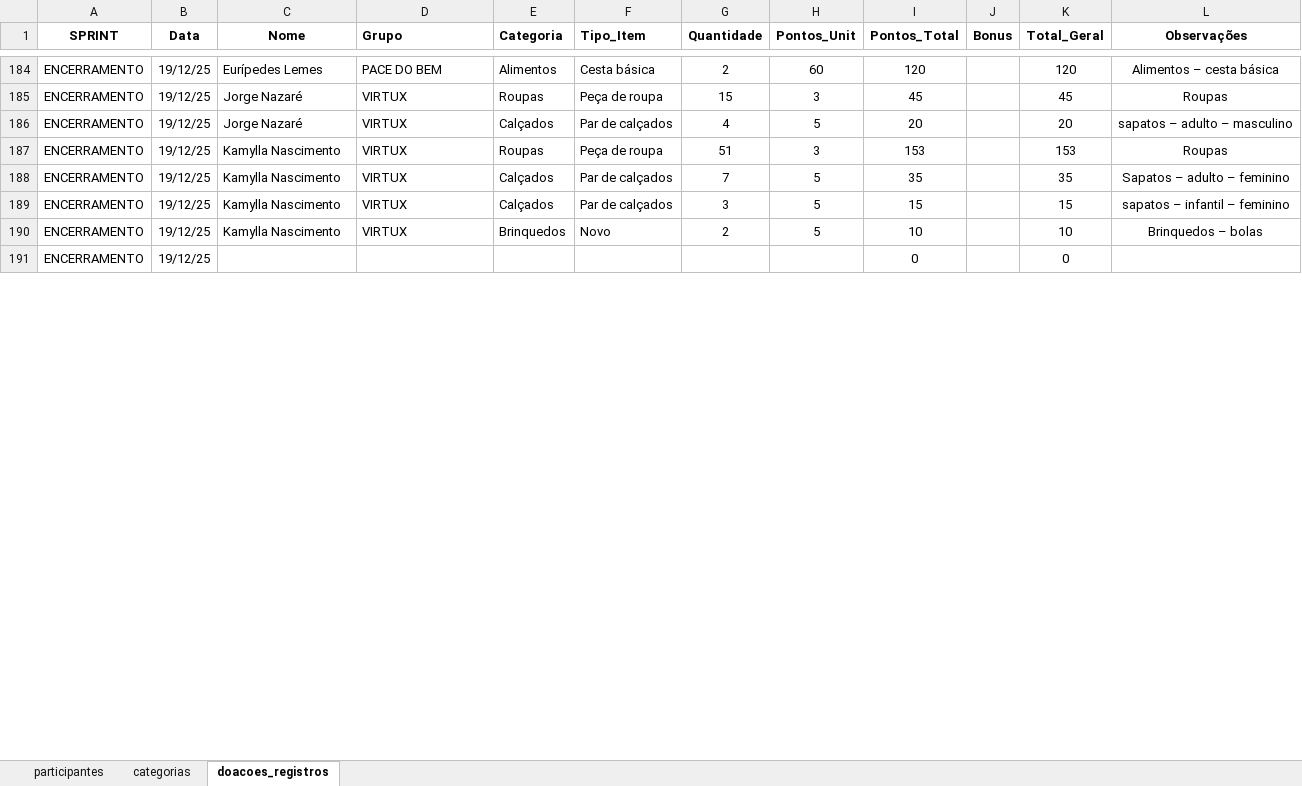
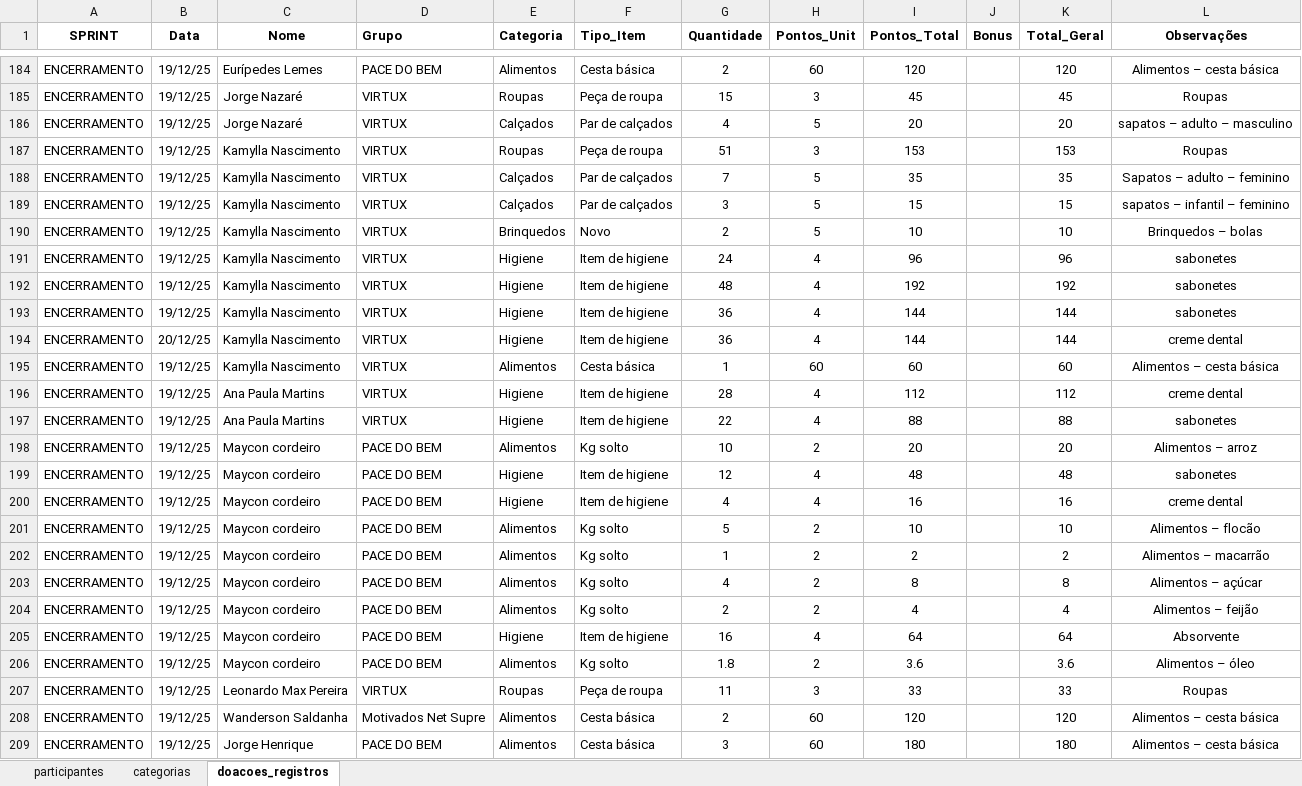
Before and after one commit to Tiagoalvesds/gincana_do_bem, an Excel workbook: planilha_gincana_solidaria.xlsx, sheet doacoes_registros, drawn as a sheet; only a part is shown, gaps mark what is left out; the shorter side is filled out with more unchanged rows; values as stored, in another font and other column widths than the file's, no borders; charts and pictures not drawn; the diff covers the shown part only; the diff names each change by its address in the sheet, - before the commit and + after, or states it on an @@ line.

Commit message:
atuallização_encerramento_19/12/25

```diff
--- a/planilha_gincana_solidaria.xlsx (sheet doacoes_registros)
+++ b/planilha_gincana_solidaria.xlsx (sheet doacoes_registros)
+row 191: ENCERRAMENTO | 19/12/25 | Kamylla Nascimento | VIRTUX | Higiene | Item de higiene | 24 | 4 | 96 |  | 96 | sabonetes
+row 192: ENCERRAMENTO | 19/12/25 | Kamylla Nascimento | VIRTUX | Higiene | Item de higiene | 48 | 4 | 192 |  | 192 | sabonetes
+row 193: ENCERRAMENTO | 19/12/25 | Kamylla Nascimento | VIRTUX | Higiene | Item de higiene | 36 | 4 | 144 |  | 144 | sabonetes
+row 194: ENCERRAMENTO | 20/12/25 | Kamylla Nascimento | VIRTUX | Higiene | Item de higiene | 36 | 4 | 144 |  | 144 | creme dental
+row 195: ENCERRAMENTO | 19/12/25 | Kamylla Nascimento | VIRTUX | Alimentos | Cesta básica | 1 | 60 | 60 |  | 60 | Alimentos – cesta básica
+row 196: ENCERRAMENTO | 19/12/25 | Ana Paula Martins | VIRTUX | Higiene | Item de higiene | 28 | 4 | 112 |  | 112 | creme dental
+row 197: ENCERRAMENTO | 19/12/25 | Ana Paula Martins | VIRTUX | Higiene | Item de higiene | 22 | 4 | 88 |  | 88 | sabonetes
+row 198: ENCERRAMENTO | 19/12/25 | Maycon cordeiro | PACE DO BEM | Alimentos | Kg solto | 10 | 2 | 20 |  | 20 | Alimentos – arroz
+row 199: ENCERRAMENTO | 19/12/25 | Maycon cordeiro | PACE DO BEM | Higiene | Item de higiene | 12 | 4 | 48 |  | 48 | sabonetes
+row 200: ENCERRAMENTO | 19/12/25 | Maycon cordeiro | PACE DO BEM | Higiene | Item de higiene | 4 | 4 | 16 |  | 16 | creme dental
+row 201: ENCERRAMENTO | 19/12/25 | Maycon cordeiro | PACE DO BEM | Alimentos | Kg solto | 5 | 2 | 10 |  | 10 | Alimentos – flocão
+row 202: ENCERRAMENTO | 19/12/25 | Maycon cordeiro | PACE DO BEM | Alimentos | Kg solto | 1 | 2 | 2 |  | 2 | Alimentos – macarrão
+row 203: ENCERRAMENTO | 19/12/25 | Maycon cordeiro | PACE DO BEM | Alimentos | Kg solto | 4 | 2 | 8 |  | 8 | Alimentos – açúcar
+row 204: ENCERRAMENTO | 19/12/25 | Maycon cordeiro | PACE DO BEM | Alimentos | Kg solto | 2 | 2 | 4 |  | 4 | Alimentos – feijão
+row 205: ENCERRAMENTO | 19/12/25 | Maycon cordeiro | PACE DO BEM | Higiene | Item de higiene | 16 | 4 | 64 |  | 64 | Absorvente
+row 206: ENCERRAMENTO | 19/12/25 | Maycon cordeiro | PACE DO BEM | Alimentos | Kg solto | 1.8 | 2 | 3.6 |  | 3.6 | Alimentos – óleo
+row 207: ENCERRAMENTO | 19/12/25 | Leonardo Max Pereira | VIRTUX | Roupas | Peça de roupa | 11 | 3 | 33 |  | 33 | Roupas
+row 208: ENCERRAMENTO | 19/12/25 | Wanderson Saldanha | Motivados Net Supre | Alimentos | Cesta básica | 2 | 60 | 120 |  | 120 | Alimentos – cesta básica
+row 209: ENCERRAMENTO | 19/12/25 | Jorge Henrique | PACE DO BEM | Alimentos | Cesta básica | 3 | 60 | 180 |  | 180 | Alimentos – cesta básica
```
Also changed, not shown: 41 added rows and 2 edited cells elsewhere in this sheet, formulas that keep their value.
